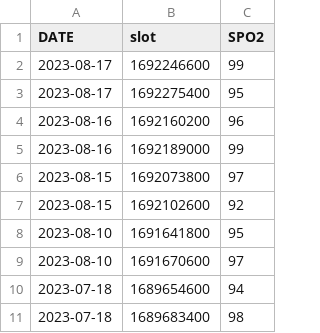
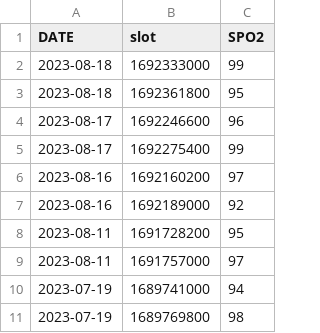
Before and after one commit to yashrana-titan/API-automation-framework, a CSV file: src/main/resources/generatedCSVData/health/spo2Data.csv, drawn as a sheet.

```diff
--- a/src/main/resources/generatedCSVData/health/spo2Data.csv
+++ b/src/main/resources/generatedCSVData/health/spo2Data.csv
@@ -1,11 +1,11 @@
 DATE,slot,SPO2
-2023-08-17,1692246600,99
-2023-08-17,1692275400,95
-2023-08-16,1692160200,96
-2023-08-16,1692189000,99
-2023-08-15,1692073800,97
-2023-08-15,1692102600,92
-2023-08-10,1691641800,95
-2023-08-10,1691670600,97
-2023-07-18,1689654600,94
-2023-07-18,1689683400,98
+2023-08-18,1692333000,99
+2023-08-18,1692361800,95
+2023-08-17,1692246600,96
+2023-08-17,1692275400,99
+2023-08-16,1692160200,97
+2023-08-16,1692189000,92
+2023-08-11,1691728200,95
+2023-08-11,1691757000,97
+2023-07-19,1689741000,94
+2023-07-19,1689769800,98
```
Also changed, not shown: src/main/resources/generatedCSVData/health/bpData.csv, src/main/resources/generatedCSVData/health/hrData.csv, 27 other files.
